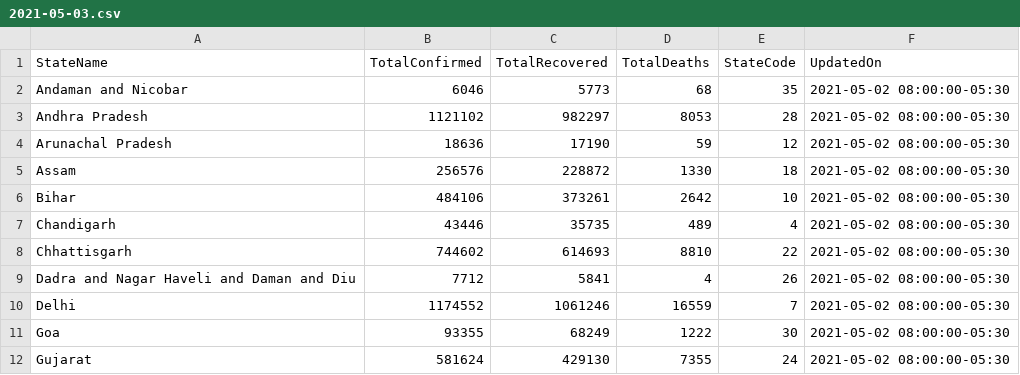
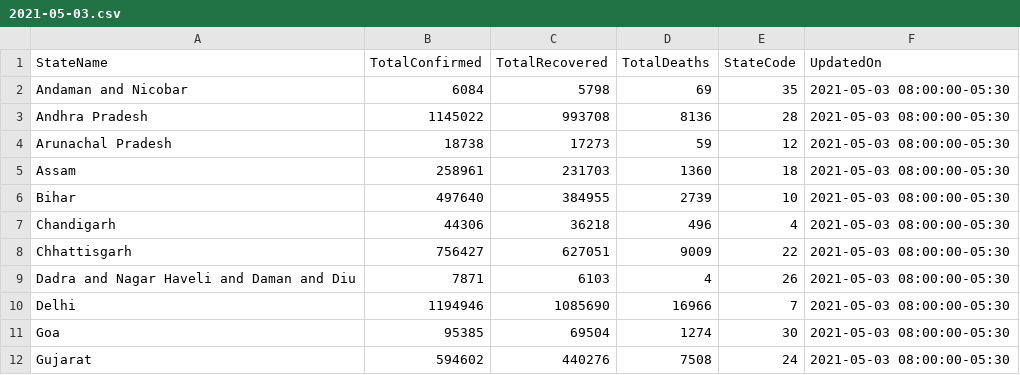
Before and after one commit to FinTechChef/COVID-19, a CSV file: COVID-19-India-State-Level-Data/2021-05-03.csv, drawn as a sheet; only a part is shown; the diff covers the shown part only.

```diff
--- a/COVID-19-India-State-Level-Data/2021-05-03.csv
+++ b/COVID-19-India-State-Level-Data/2021-05-03.csv
@@ -1,12 +1,12 @@
 StateName,TotalConfirmed,TotalRecovered,TotalDeaths,StateCode,UpdatedOn
-Andaman and Nicobar,6046,5773,68,35,2021-05-02 08:00:00-05:30
-Andhra Pradesh,1121102,982297,8053,28,2021-05-02 08:00:00-05:30
-Arunachal Pradesh,18636,17190,59,12,2021-05-02 08:00:00-05:30
-Assam,256576,228872,1330,18,2021-05-02 08:00:00-05:30
-Bihar,484106,373261,2642,10,2021-05-02 08:00:00-05:30
-Chandigarh,43446,35735,489,4,2021-05-02 08:00:00-05:30
-Chhattisgarh,744602,614693,8810,22,2021-05-02 08:00:00-05:30
-Dadra and Nagar Haveli and Daman and Diu,7712,5841,4,26,2021-05-02 08:00:00-05:30
-Delhi,1174552,1061246,16559,7,2021-05-02 08:00:00-05:30
-Goa,93355,68249,1222,30,2021-05-02 08:00:00-05:30
-Gujarat,581624,429130,7355,24,2021-05-02 08:00:00-05:30
+Andaman and Nicobar,6084,5798,69,35,2021-05-03 08:00:00-05:30
+Andhra Pradesh,1145022,993708,8136,28,2021-05-03 08:00:00-05:30
+Arunachal Pradesh,18738,17273,59,12,2021-05-03 08:00:00-05:30
+Assam,258961,231703,1360,18,2021-05-03 08:00:00-05:30
+Bihar,497640,384955,2739,10,2021-05-03 08:00:00-05:30
+Chandigarh,44306,36218,496,4,2021-05-03 08:00:00-05:30
+Chhattisgarh,756427,627051,9009,22,2021-05-03 08:00:00-05:30
+Dadra and Nagar Haveli and Daman and Diu,7871,6103,4,26,2021-05-03 08:00:00-05:30
+Delhi,1194946,1085690,16966,7,2021-05-03 08:00:00-05:30
+Goa,95385,69504,1274,30,2021-05-03 08:00:00-05:30
+Gujarat,594602,440276,7508,24,2021-05-03 08:00:00-05:30
```
Also changed, not shown: 99 edited cells elsewhere in this file, COVID-19-Country-Level-Data/2021-05-03.csv, 1 other file.
